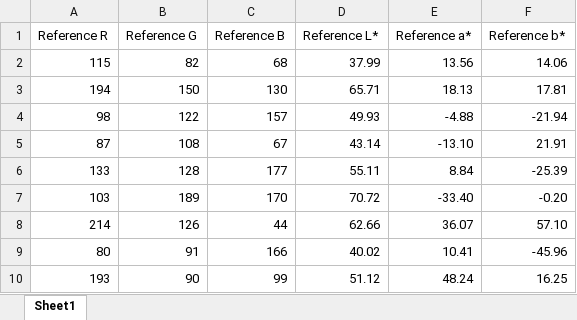
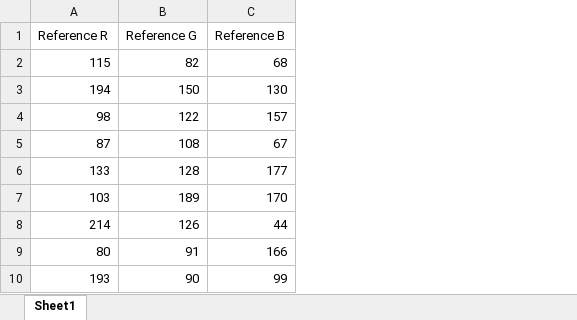
Before and after one commit to santoshndri25/RGB_extraction_correction_code, an Excel workbook: data/input/test_reference_rgb_values.xlsx, sheet Sheet1, drawn as a sheet; only a part is shown; values as stored, in another font and other column widths than the file's, no borders; the diff names each change by its address in the sheet, - before the commit and + after, or states it on an @@ line.

Commit message:
Add files via upload

```diff
--- a/data/input/test_reference_rgb_values.xlsx (sheet Sheet1)
+++ b/data/input/test_reference_rgb_values.xlsx (sheet Sheet1)
-column D (Reference L*), rows 2-10: 37.99 | 65.71 | 49.93 | 43.14 | 55.11 | 70.72 | 62.66 | 40.02 | 51.12
-column E (Reference a*), rows 2-10: 13.56 | 18.13 | -4.88 | -13.10 | 8.84 | -33.40 | 36.07 | 10.41 | 48.24
-column F (Reference b*), rows 2-10: 14.06 | 17.81 | -21.94 | 21.91 | -25.39 | -0.20 | 57.10 | -45.96 | 16.25
```
